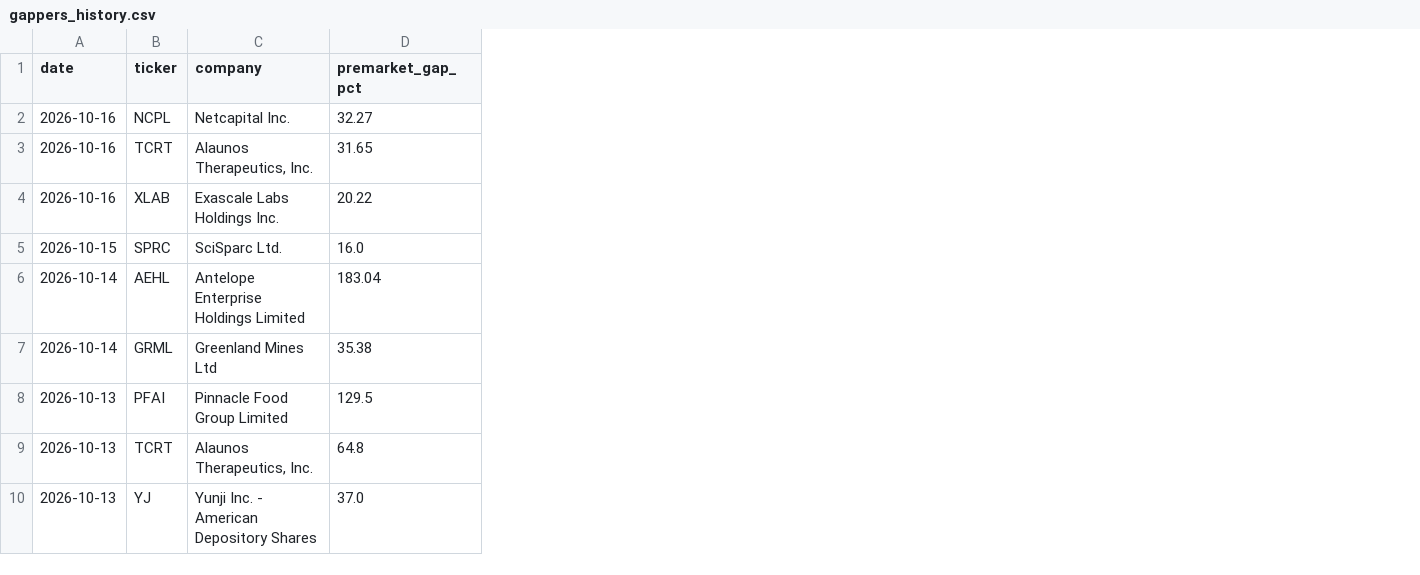
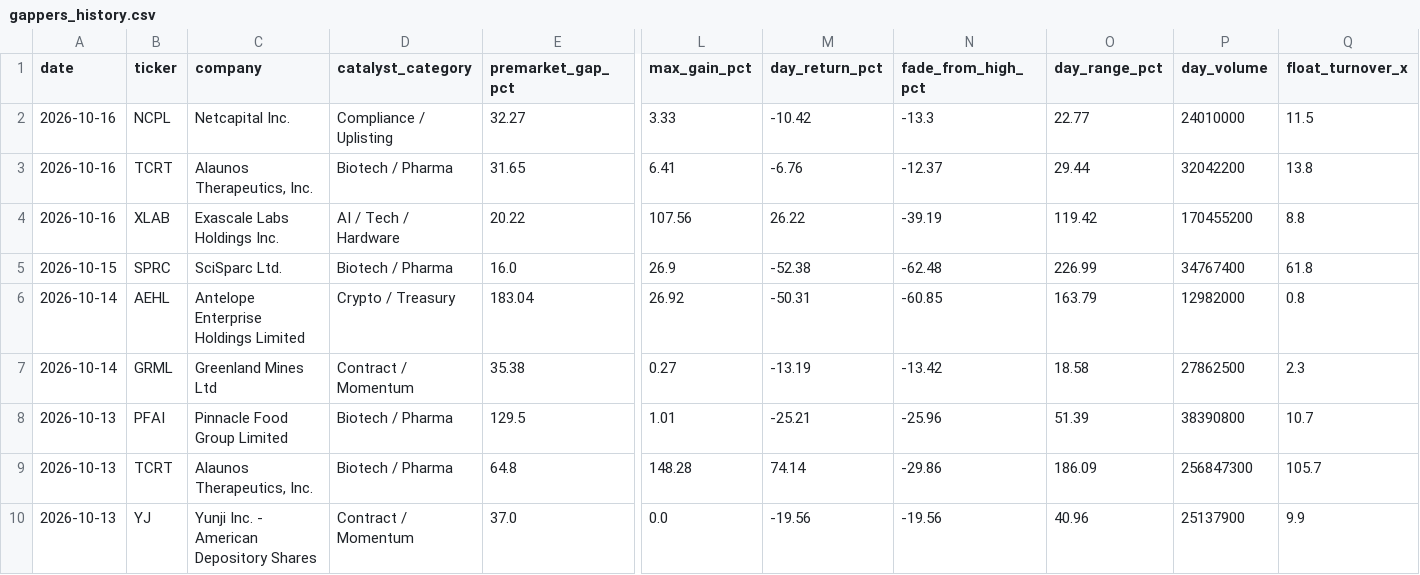
Before and after one commit to crazynutp/Trial1, a CSV file: data/gappers_history.csv, drawn as a sheet; only a part is shown, gaps mark what is left out; the diff names each change by its address in the sheet, - before the commit and + after, or states it on an @@ line.

Commit message:
Add quantitative momentum parameters: Max Run %, Day Return, Fade from High, Float Turnover, and Catalyst Categories

```diff
--- a/data/gappers_history.csv
+++ b/data/gappers_history.csv
+column D (catalyst_category), rows 2-10: Compliance / Uplisting | Biotech / Pharma | AI / Tech / Hardware | Biotech / Pharma | Crypto / Treasury | Contract / Momentum | Biotech / Pharma | Biotech / Pharma | Contract / Momentum
+column L (max_gain_pct), rows 2-10: 3.33 | 6.41 | 107.56 | 26.9 | 26.92 | 0.27 | 1.01 | 148.28 | 0.0
+column M (day_return_pct), rows 2-10: -10.42 | -6.76 | 26.22 | -52.38 | -50.31 | -13.19 | -25.21 | 74.14 | -19.56
+column N (fade_from_high_pct), rows 2-10: -13.3 | -12.37 | -39.19 | -62.48 | -60.85 | -13.42 | -25.96 | -29.86 | -19.56
+column O (day_range_pct), rows 2-10: 22.77 | 29.44 | 119.42 | 226.99 | 163.79 | 18.58 | 51.39 | 186.09 | 40.96
+column P (day_volume), rows 2-10: 24010000 | 32042200 | 170455200 | 34767400 | 12982000 | 27862500 | 38390800 | 256847300 | 25137900
+column Q (float_turnover_x), rows 2-10: 11.5 | 13.8 | 8.8 | 61.8 | 0.8 | 2.3 | 10.7 | 105.7 | 9.9
```
Also changed, not shown: 4 other files.
